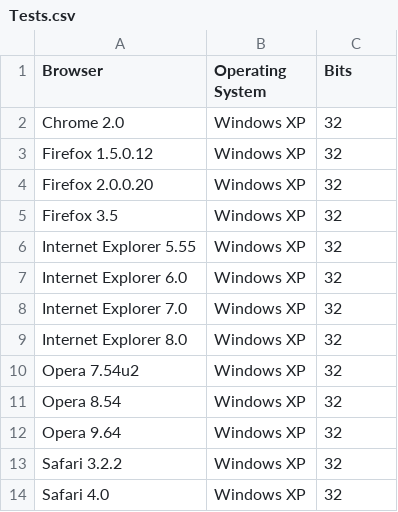
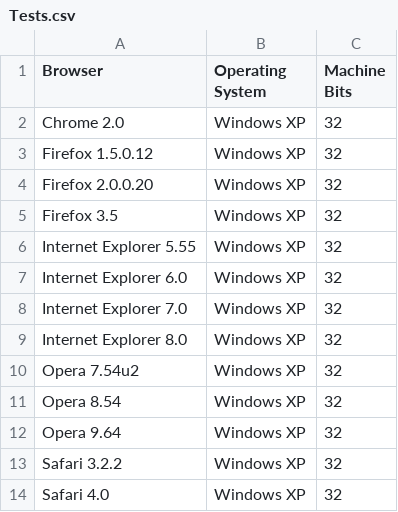
Before and after one commit to marciof/tools, a CSV file: Tests.csv, drawn as a sheet.

Commit message:
- Changed the Bits column name to be more explicit.

```diff
--- a/Tests.csv
+++ b/Tests.csv
@@ -1,2 +1,2 @@
-"Browser","Operating System","Bits"
+"Browser","Operating System","Machine Bits"
 "Chrome 2.0","Windows XP","32"
```
